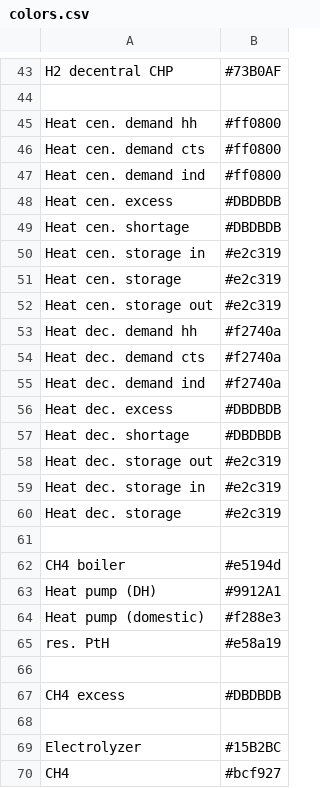
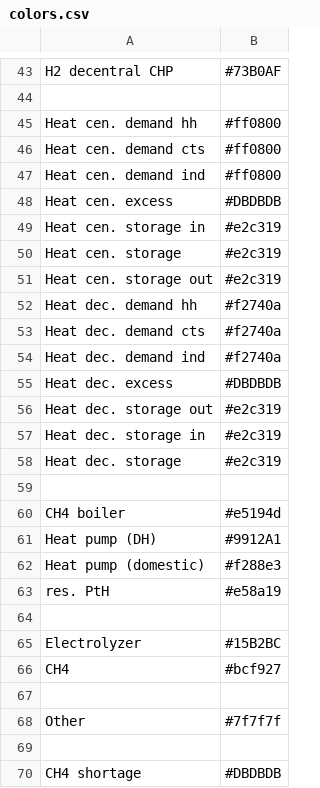
Before and after one commit to rl-institut/apipe, a CSV file: digipipe/esys/esys/config/colors.csv, drawn as a sheet; only a part is shown, gaps mark what is left out; the shorter side is filled out with more unchanged rows.

Commit message:
Kick heat shortages and ch4 excess from colors.csv

```diff
--- a/digipipe/esys/esys/config/colors.csv
+++ b/digipipe/esys/esys/config/colors.csv
@@ -48,3 +48,2 @@ Heat cen. demand ind,#ff0800
 Heat cen. excess,#DBDBDB
-Heat cen. shortage,#DBDBDB
 Heat cen. storage in,#e2c319
@@ -56,3 +55,2 @@ Heat dec. demand ind,#f2740a
 Heat dec. excess,#DBDBDB
-Heat dec. shortage,#DBDBDB
 Heat dec. storage out,#e2c319
@@ -65,4 +63,2 @@ Heat pump (domestic),#f288e3
 res. PtH,#e58a19
-
-CH4 excess,#DBDBDB
 
```
